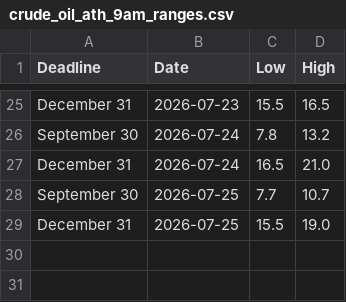
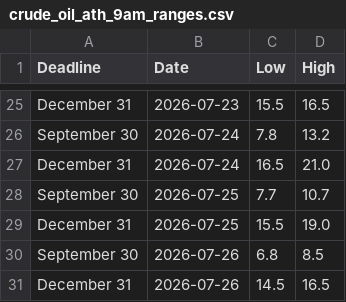
Before and after one commit to Caleblucas1/polymarket-wti-snapshot, a CSV file: crude_oil_ath_9am_ranges.csv, drawn as a sheet; only a part is shown, gaps mark what is left out; the diff names each change by its address in the sheet, - before the commit and + after, or states it on an @@ line.

Commit message:
Update daily market snapshots

```diff
--- a/crude_oil_ath_9am_ranges.csv
+++ b/crude_oil_ath_9am_ranges.csv
+row 30: September 30 | 2026-07-26 | 6.8 | 8.5
+row 31: December 31 | 2026-07-26 | 14.5 | 16.5
```
